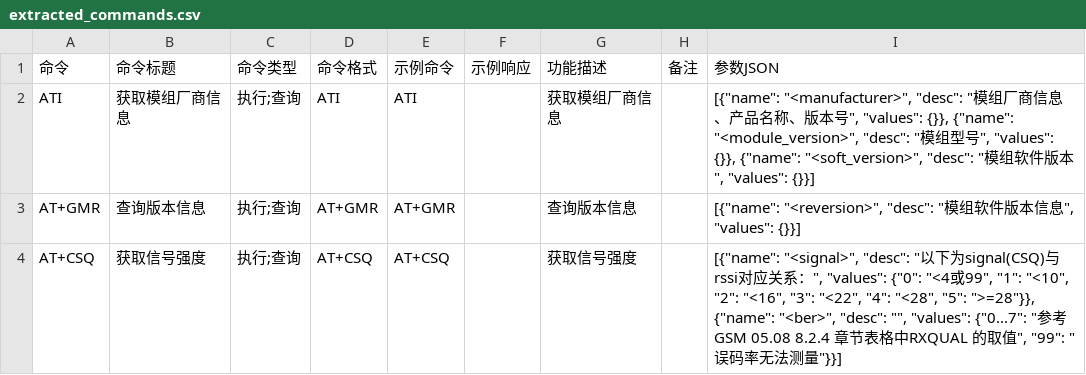
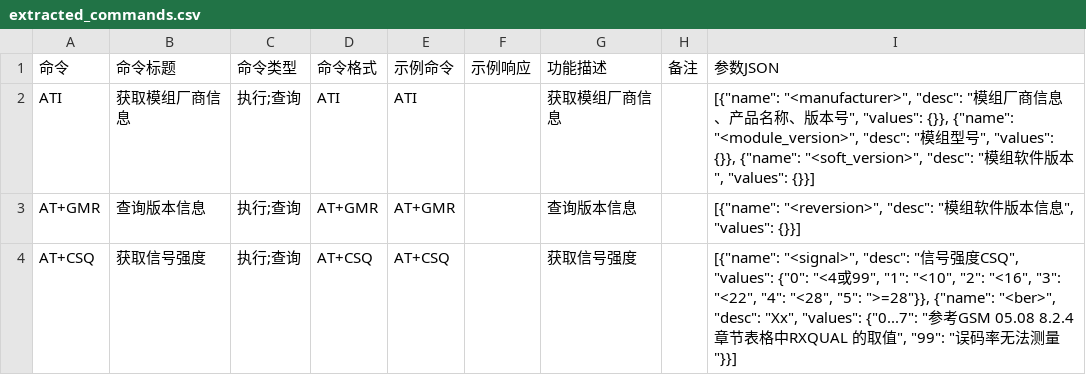
Before and after one commit to Bingboom/docs-as-code-learning, a CSV file: pipeline-1008/data/extracted_commands.csv, drawn as a sheet.

```diff
--- a/pipeline-1008/data/extracted_commands.csv
+++ b/pipeline-1008/data/extracted_commands.csv
@@ -3,2 +3,2 @@ ATI,获取模组厂商信息,执行;查询,ATI,ATI,,获取模组厂商信息,,"[
 AT+GMR,查询版本信息,执行;查询,AT+GMR,AT+GMR,,查询版本信息,,"[{""name"": ""<reversion>"", ""desc"": ""模组软件版本信息"", ""values"": {}}]"
-AT+CSQ,获取信号强度,执行;查询,AT+CSQ,AT+CSQ,,获取信号强度,,"[{""name"": ""<signal>"", ""desc"": ""以下为signal(CSQ)与rssi对应关系："", ""values"": {""0"": ""<4或99"", ""1"": ""<10"", ""2"": ""<16"", ""3"": ""<22"", ""4"": ""<28"", ""5"": "">=28""}}, {""name"": ""<ber>"", ""desc"": """", ""values"": {""0...7"": ""参考GSM 05.08 8.2.4 章节表格中RXQUAL 的取值"", ""99"": ""误码率无法测量""}}]"
+AT+CSQ,获取信号强度,执行;查询,AT+CSQ,AT+CSQ,,获取信号强度,,"[{""name"": ""<signal>"", ""desc"": ""信号强度CSQ"", ""values"": {""0"": ""<4或99"", ""1"": ""<10"", ""2"": ""<16"", ""3"": ""<22"", ""4"": ""<28"", ""5"": "">=28""}}, {""name"": ""<ber>"", ""desc"": ""Xx"", ""values"": {""0...7"": ""参考GSM 05.08 8.2.4 章节表格中RXQUAL 的取值"", ""99"": ""误码率无法测量""}}]"
```
Also changed, not shown: 16 other files.
